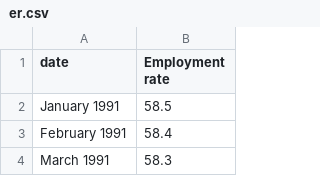
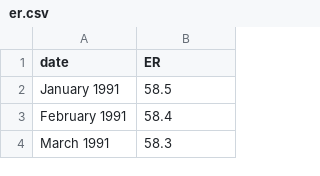
Before and after one commit to marcussteinbacher/fm_se, a CSV file: data/er.csv, drawn as a sheet; only a part is shown.

```diff
--- a/data/er.csv
+++ b/data/er.csv
@@ -1,2 +1,2 @@
-"date","Employment rate"
+"date","ER"
 "January 1991","58.5"
```
Also changed, not shown: data/ippi.csv, 8 other files.
